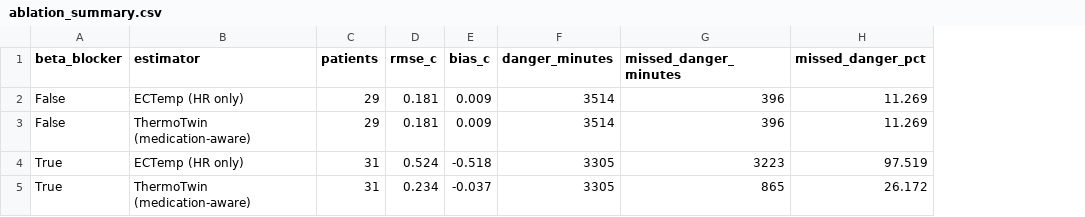
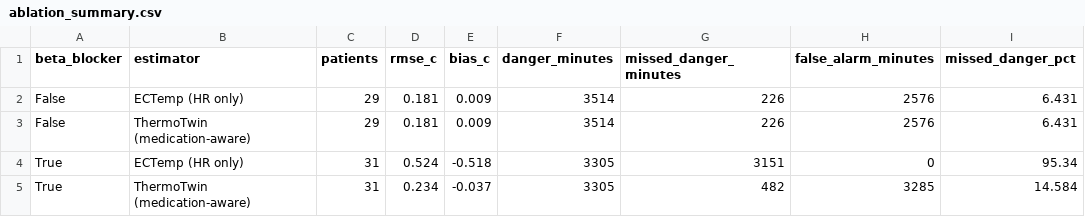
Before and after one commit to Purvee25/ThermoTwin, a CSV file: reports/ablation_summary.csv, drawn as a sheet; addresses are those after the commit; the diff names each change by its address in the sheet, - before the commit and + after, or states it on an @@ line.

```diff
--- a/reports/ablation_summary.csv
+++ b/reports/ablation_summary.csv
+column H (false_alarm_minutes), rows 2-5: 2576 | 2576 | 0 | 3285
-G2:G3 (missed_danger_minutes): 396
+G2:G3 (missed_danger_minutes): 226
-I2:I3 (missed_danger_pct): 11.269
+I2:I3 (missed_danger_pct): 6.431
-G4 (missed_danger_minutes): 3223
+G4 (missed_danger_minutes): 3151
-I4 (missed_danger_pct): 97.519
+I4 (missed_danger_pct): 95.34
-G5 (missed_danger_minutes): 865
+G5 (missed_danger_minutes): 482
-I5 (missed_danger_pct): 26.172
+I5 (missed_danger_pct): 14.584
```
Also changed, not shown: reports/ablation_per_patient.csv, 12 other files.
